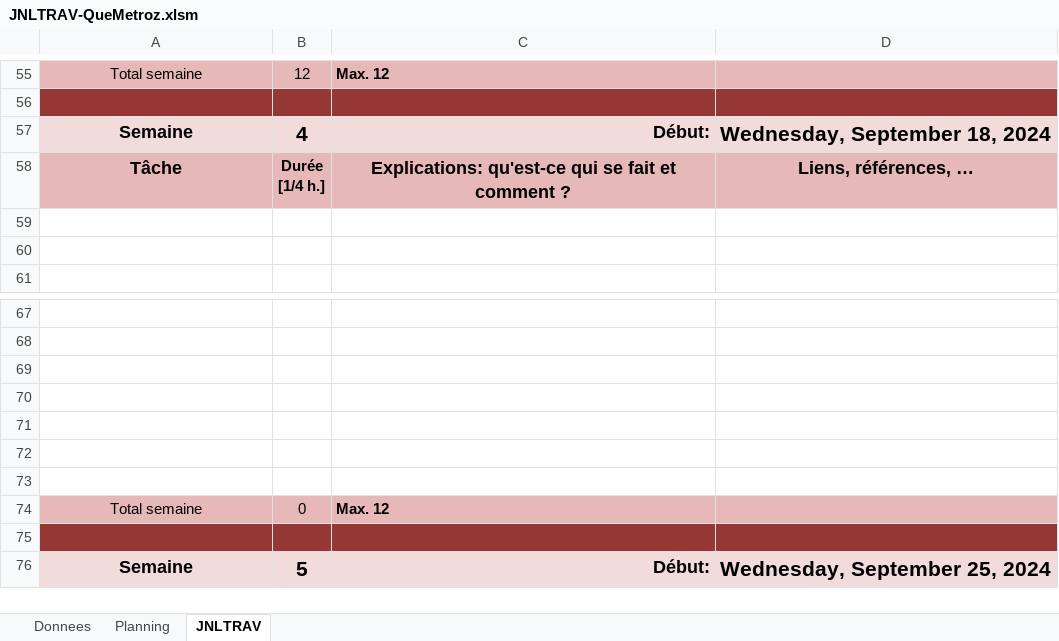
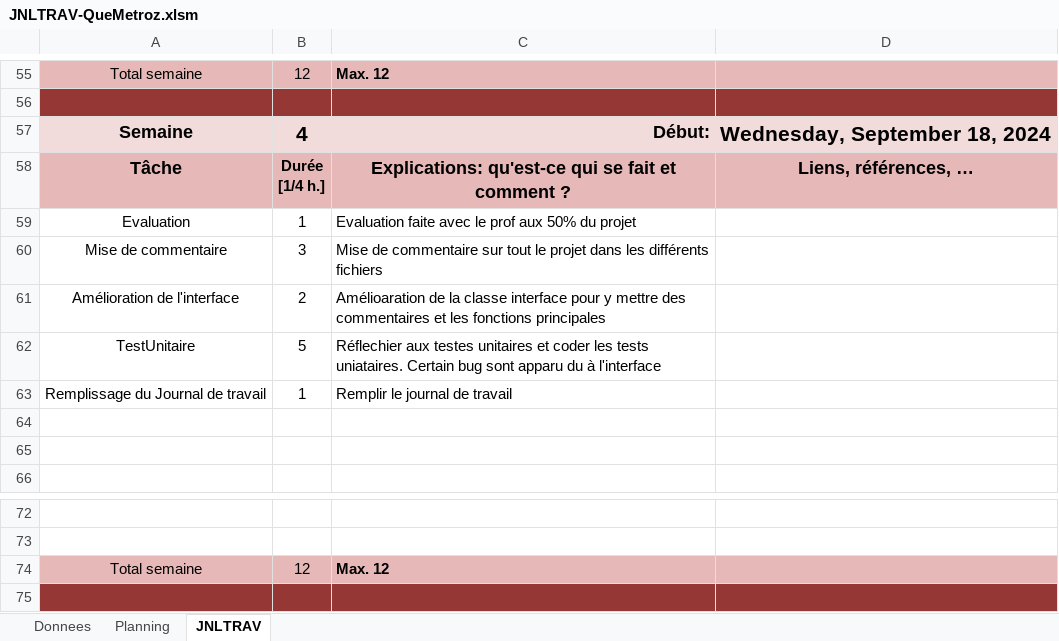
Before and after one commit to quemet/P_323-PlotThatLines, an Excel workbook: JNLTRAV-QueMetroz.xlsm, sheet JNLTRAV, drawn as a sheet; only a part is shown, gaps mark what is left out; the shorter side is filled out with more unchanged rows; values as stored, in another font and other column widths than the file's, no borders; charts and pictures not drawn; removed rows and columns are numbered as before the commit, all else as after; the diff names each change by its address in the sheet, - before the commit and + after, or states it on an @@ line.

Commit message:
Commentaire sur tout le code; Evaluation 50% : A; Classe dans différents fichiers; Reflexion sur les tets unitaires; Code des tests unitaires; Rapport reste à faire

```diff
--- a/JNLTRAV-QueMetroz.xlsm (sheet JNLTRAV)
+++ b/JNLTRAV-QueMetroz.xlsm (sheet JNLTRAV)
+row 59: Evaluation | 1 | Evaluation faite avec le prof aux 50% du projet
+row 60: Mise de commentaire | 3 | Mise de commentaire sur tout le projet dans les différents fichiers
+row 61: Amélioration de l'interface | 2 | Amélioaration de la classe interface pour y mettre des commentaires et les fonctions principales
+row 62: TestUnitaire | 5 | Réflechier aux testes unitaires et coder les tests uniataires. Certain bug sont apparu du à l'interface
+row 63: Remplissage du Journal de travail | 1 | Remplir le journal de travail
-row 69: (empty)
-row 70: (empty)
-row 71: (empty)
-row 72: (empty)
-row 73: (empty)
-B74: 0
+B74: 12
```
Also changed, not shown: sheet Donnees, charts or pictures, 15 other files.
